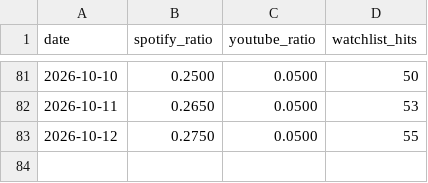
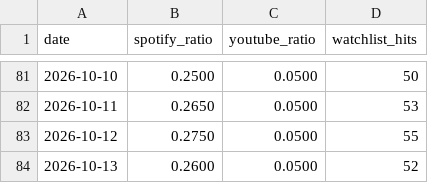
Before and after one commit to kwongyuhyo/plot-scan, a CSV file: data/density.csv, drawn as a sheet; only a part is shown, gaps mark what is left out; the diff names each change by its address in the sheet, - before the commit and + after, or states it on an @@ line.

```diff
--- a/data/density.csv
+++ b/data/density.csv
+row 84: 2026-10-13 | 0.2600 | 0.0500 | 52
```
Also changed, not shown: 9 other files.
